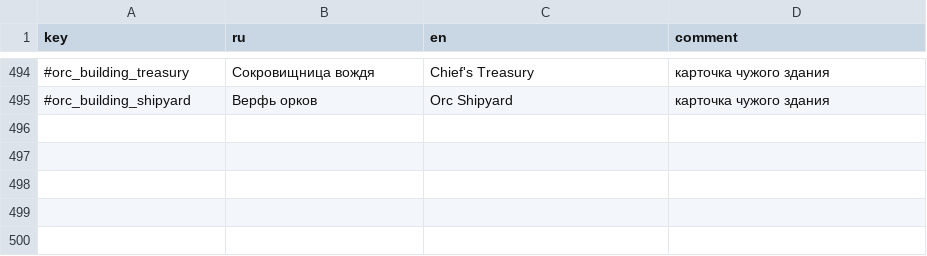
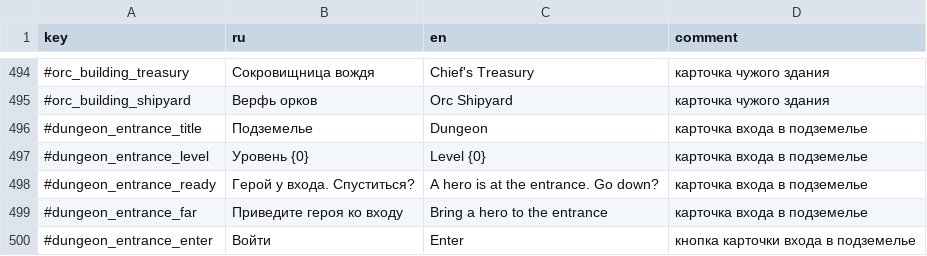
Before and after one commit to Safronov-Siarhei/CityBuilding, a CSV file: Assets/_Project/Balance/localization.csv, drawn as a sheet; only a part is shown, gaps mark what is left out.

```diff
--- a/Assets/_Project/Balance/localization.csv
+++ b/Assets/_Project/Balance/localization.csv
@@ -495 +495,6 @@ key,ru,en,comment
 #orc_building_shipyard,Верфь орков,Orc Shipyard,карточка чужого здания
+#dungeon_entrance_title,Подземелье,Dungeon,карточка входа в подземелье
+#dungeon_entrance_level,Уровень {0},Level {0},карточка входа в подземелье
+#dungeon_entrance_ready,Герой у входа. Спуститься?,A hero is at the entrance. Go down?,карточка входа в подземелье
+#dungeon_entrance_far,Приведите героя ко входу,Bring a hero to the entrance,карточка входа в подземелье
+#dungeon_entrance_enter,Войти,Enter,кнопка карточки входа в подземелье
```
Also changed, not shown: Assets/_Project/Balance/economy.csv, 21 other files.
